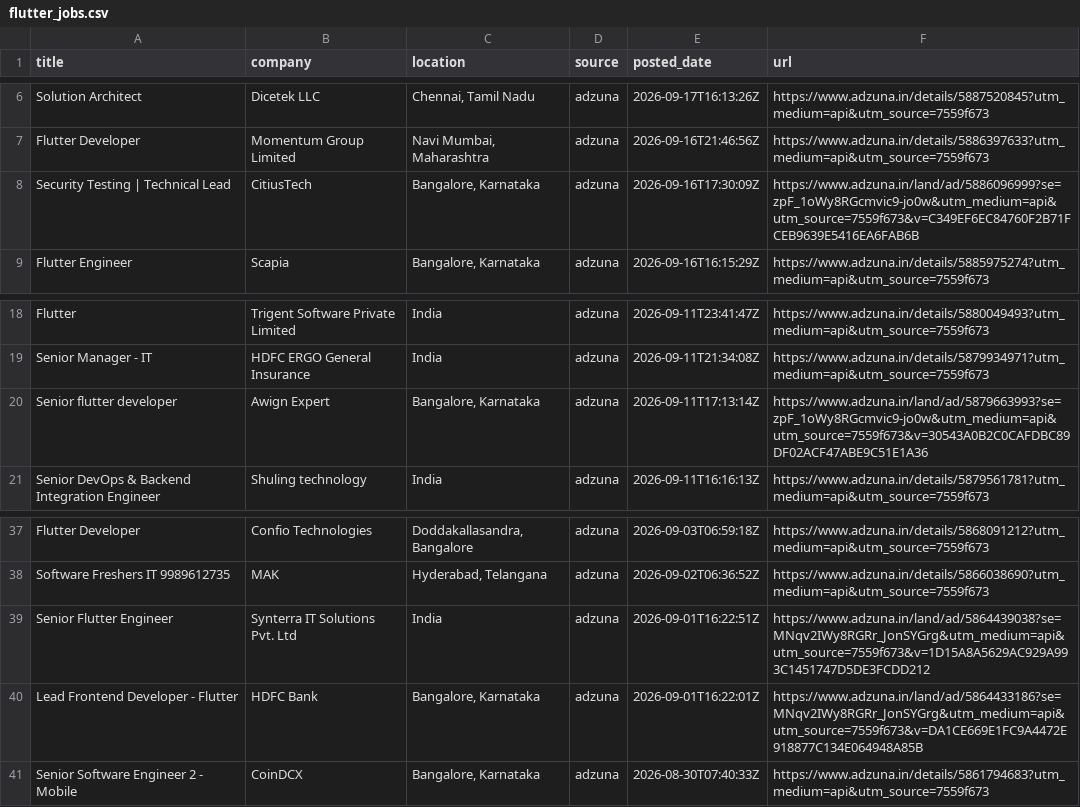
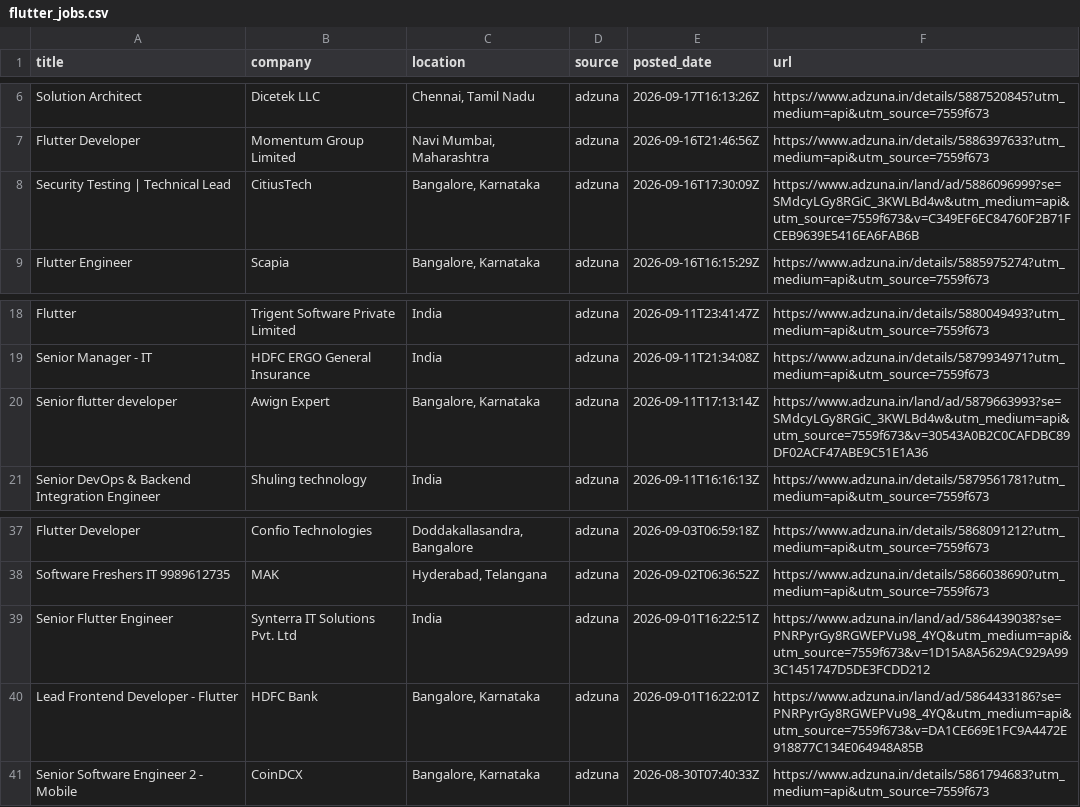
Before and after one commit to jatin-web/flutter-jobs-finder, a CSV file: output/flutter_jobs.csv, drawn as a sheet; only a part is shown, gaps mark what is left out.

```diff
--- a/output/flutter_jobs.csv
+++ b/output/flutter_jobs.csv
@@ -7,3 +7,3 @@ Solution Architect,Dicetek LLC,"Chennai, Tamil Nadu",adzuna,2026-09-17T16:13:26Z
 Flutter Developer,Momentum Group Limited,"Navi Mumbai, Maharashtra",adzuna,2026-09-16T21:46:56Z,https://www.adzuna.in/details/5886397633?utm_medium=api&utm_source=7559f673
-Security Testing | Technical Lead,CitiusTech,"Bangalore, Karnataka",adzuna,2026-09-16T17:30:09Z,https://www.adzuna.in/land/ad/5886096999?se=zpF_1oWy8RGcmvic9-jo0w&utm_medium=api&utm_source=7559f673&v=C349EF6EC84760F2B71FCEB9639E5416EA6FAB6B
+Security Testing | Technical Lead,CitiusTech,"Bangalore, Karnataka",adzuna,2026-09-16T17:30:09Z,https://www.adzuna.in/land/ad/5886096999?se=SMdcyLGy8RGiC_3KWLBd4w&utm_medium=api&utm_source=7559f673&v=C349EF6EC84760F2B71FCEB9639E5416EA6FAB6B
 Flutter Engineer,Scapia,"Bangalore, Karnataka",adzuna,2026-09-16T16:15:29Z,https://www.adzuna.in/details/5885975274?utm_medium=api&utm_source=7559f673
@@ -19,3 +19,3 @@ Flutter,Trigent Software Private Limited,India,adzuna,2026-09-11T23:41:47Z,https
 Senior Manager - IT,HDFC ERGO General Insurance,India,adzuna,2026-09-11T21:34:08Z,https://www.adzuna.in/details/5879934971?utm_medium=api&utm_source=7559f673
-Senior flutter developer,Awign Expert,"Bangalore, Karnataka",adzuna,2026-09-11T17:13:14Z,https://www.adzuna.in/land/ad/5879663993?se=zpF_1oWy8RGcmvic9-jo0w&utm_medium=api&utm_source=7559f673&v=30543A0B2C0CAFDBC89DF02ACF47ABE9C51E1A36
+Senior flutter developer,Awign Expert,"Bangalore, Karnataka",adzuna,2026-09-11T17:13:14Z,https://www.adzuna.in/land/ad/5879663993?se=SMdcyLGy8RGiC_3KWLBd4w&utm_medium=api&utm_source=7559f673&v=30543A0B2C0CAFDBC89DF02ACF47ABE9C51E1A36
 Senior DevOps & Backend Integration Engineer,Shuling technology,India,adzuna,2026-09-11T16:16:13Z,https://www.adzuna.in/details/5879561781?utm_medium=api&utm_source=7559f673
@@ -38,4 +38,4 @@ Flutter Developer,Confio Technologies,"Doddakallasandra, Bangalore",adzuna,2026-
 Software Freshers IT 9989612735,MAK,"Hyderabad, Telangana",adzuna,2026-09-02T06:36:52Z,https://www.adzuna.in/details/5866038690?utm_medium=api&utm_source=7559f673
-Senior Flutter Engineer,Synterra IT Solutions Pvt. Ltd,India,adzuna,2026-09-01T16:22:51Z,https://www.adzuna.in/land/ad/5864439038?se=MNqv2IWy8RGRr_JonSYGrg&utm_medium=api&utm_source=7559f673&v=1D15A8A5629AC929A993C1451747D5DE3FCDD212
-Lead Frontend Developer - Flutter,HDFC Bank,"Bangalore, Karnataka",adzuna,2026-09-01T16:22:01Z,https://www.adzuna.in/land/ad/5864433186?se=MNqv2IWy8RGRr_JonSYGrg&utm_medium=api&utm_source=7559f673&v=DA1CE669E1FC9A4472E918877C134E064948A85B
+Senior Flutter Engineer,Synterra IT Solutions Pvt. Ltd,India,adzuna,2026-09-01T16:22:51Z,https://www.adzuna.in/land/ad/5864439038?se=PNRPyrGy8RGWEPVu98_4YQ&utm_medium=api&utm_source=7559f673&v=1D15A8A5629AC929A993C1451747D5DE3FCDD212
+Lead Frontend Developer - Flutter,HDFC Bank,"Bangalore, Karnataka",adzuna,2026-09-01T16:22:01Z,https://www.adzuna.in/land/ad/5864433186?se=PNRPyrGy8RGWEPVu98_4YQ&utm_medium=api&utm_source=7559f673&v=DA1CE669E1FC9A4472E918877C134E064948A85B
 Senior Software Engineer 2 - Mobile,CoinDCX,"Bangalore, Karnataka",adzuna,2026-08-30T07:40:33Z,https://www.adzuna.in/details/5861794683?utm_medium=api&utm_source=7559f673
```
Also changed, not shown: 5 other files.
